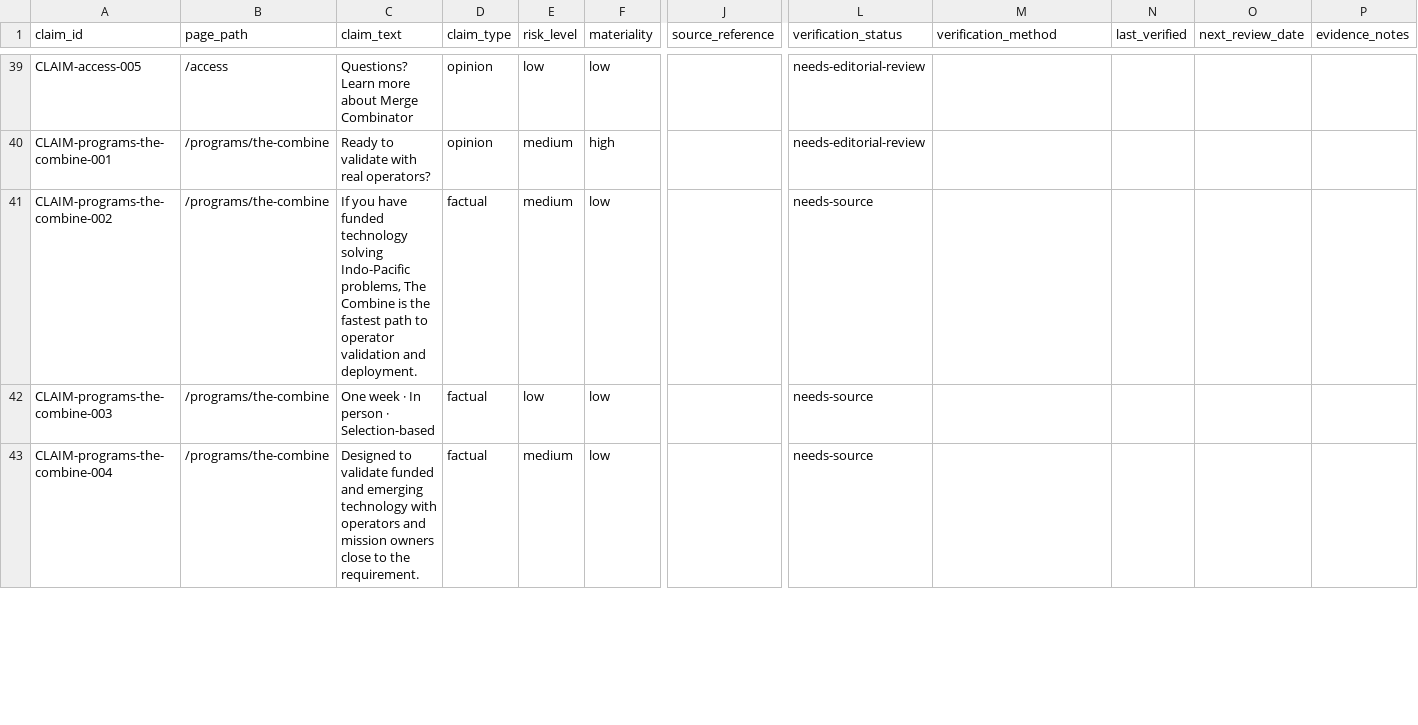
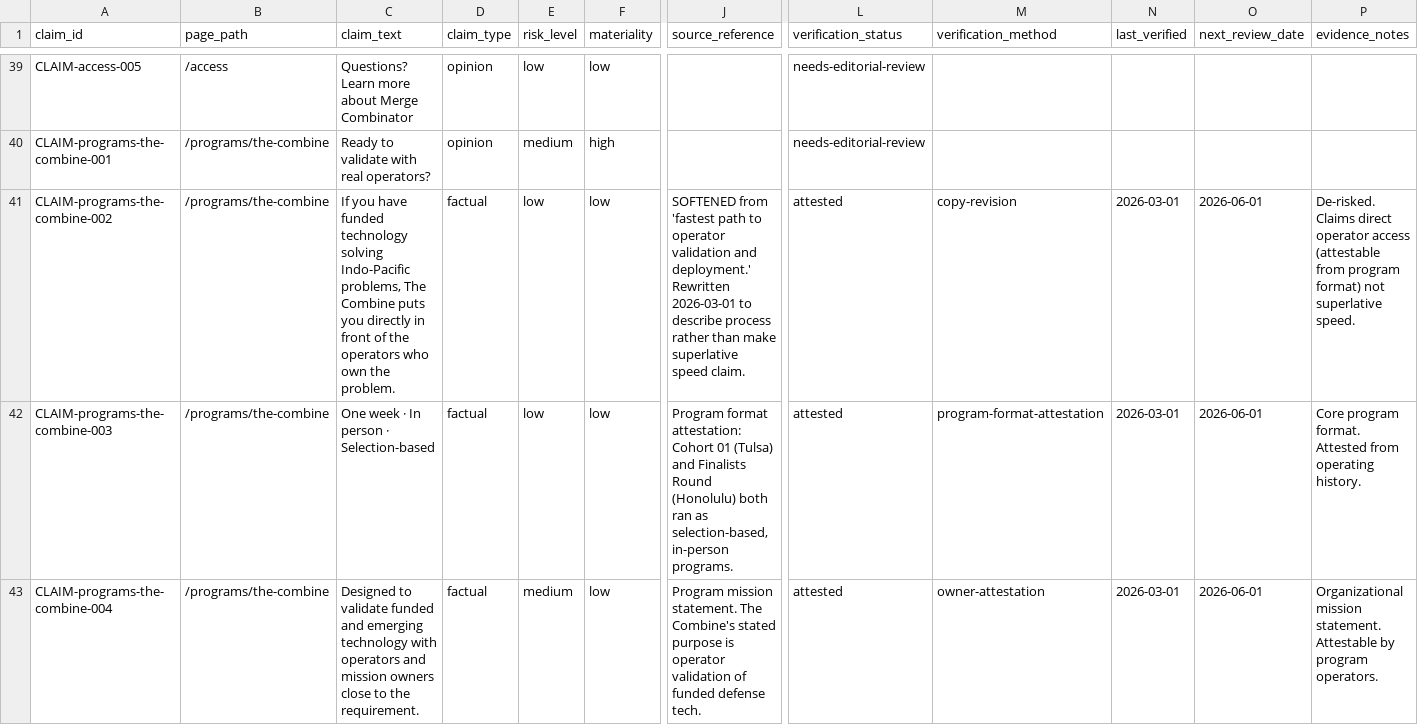
Before and after one commit to m4ndolore/mc_site, a CSV file: docs/content/claims/claims-source-map-2026-02-21-current.csv, drawn as a sheet; only a part is shown, gaps mark what is left out; the diff covers the shown part only; the diff names each change by its address in the sheet, - before the commit and + after, or states it on an @@ line.

```diff
--- a/docs/content/claims/claims-source-map-2026-02-21-current.csv
+++ b/docs/content/claims/claims-source-map-2026-02-21-current.csv
-C41 (claim_text): …The Combine is the fastest path to operator validation and deployment.
+C41 (claim_text): …The Combine puts you directly in front of the operators who own the problem.
-E41 (risk_level): medium
+E41 (risk_level): low
-J41 (source_reference): (empty)
+J41 (source_reference): SOFTENED from 'fastest path to operator validation and deployment.' Rewritten 2026-03-01 to describe process rather than make superlative speed claim.
-L41:L43 (verification_status): needs-source
+L41:L43 (verification_status): attested
-M41 (verification_method): (empty)
+M41 (verification_method): copy-revision
-N41:N43 (last_verified): (empty)
+N41:N43 (last_verified): 2026-03-01
-O41:O43 (next_review_date): (empty)
+O41:O43 (next_review_date): 2026-06-01
-P41 (evidence_notes): (empty)
+P41 (evidence_notes): De-risked. Claims direct operator access (attestable from program format) not superlative speed.
-J42 (source_reference): (empty)
+J42 (source_reference): Program format attestation: Cohort 01 (Tulsa) and Finalists Round (Honolulu) both ran as selection-based, in-person programs.
-M42 (verification_method): (empty)
+M42 (verification_method): program-format-attestation
-P42 (evidence_notes): (empty)
+P42 (evidence_notes): Core program format. Attested from operating history.
-J43 (source_reference): (empty)
+J43 (source_reference): Program mission statement. The Combine's stated purpose is operator validation of funded defense tech.
-M43 (verification_method): (empty)
+M43 (verification_method): owner-attestation
-P43 (evidence_notes): (empty)
+P43 (evidence_notes): Organizational mission statement. Attestable by program operators.
```
Also changed, not shown: 3 added rows and 80 edited cells elsewhere in this file, .rtmx/database.csv, 8 other files.
